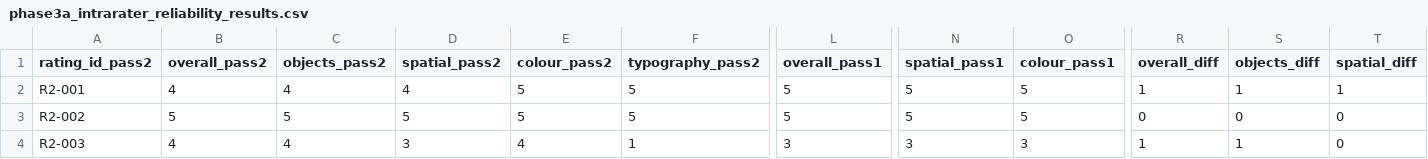
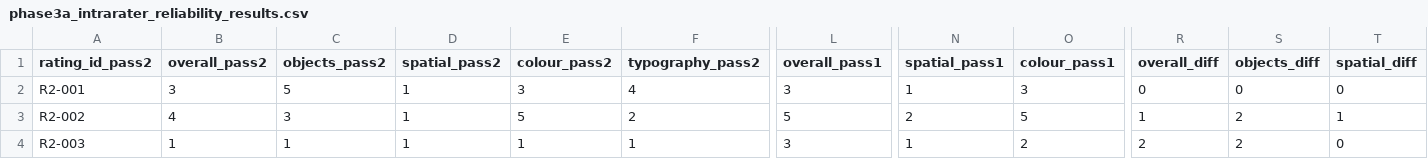
Before and after one commit to KalyaniKudalkar/MulBrandEval, a CSV file: results/phase3a/phase3a_intrarater_reliability_results.csv, drawn as a sheet; only a part is shown, gaps mark what is left out; the diff covers the shown part only; the diff names each change by its address in the sheet, - before the commit and + after, or states it on an @@ line.

```diff
--- a/results/phase3a/phase3a_intrarater_reliability_results.csv
+++ b/results/phase3a/phase3a_intrarater_reliability_results.csv
-B2 (overall_pass2): 4
+B2 (overall_pass2): 3
-C2 (objects_pass2): 4
+C2 (objects_pass2): 5
-D2 (spatial_pass2): 4
+D2 (spatial_pass2): 1
-E2 (colour_pass2): 5
+E2 (colour_pass2): 3
-F2 (typography_pass2): 5
+F2 (typography_pass2): 4
-L2 (overall_pass1): 5
+L2 (overall_pass1): 3
-N2 (spatial_pass1): 5
+N2 (spatial_pass1): 1
-O2 (colour_pass1): 5
+O2 (colour_pass1): 3
-R2 (overall_diff): 1
+R2 (overall_diff): 0
-S2 (objects_diff): 1
+S2 (objects_diff): 0
-T2 (spatial_diff): 1
+T2 (spatial_diff): 0
-B3 (overall_pass2): 5
+B3 (overall_pass2): 4
-C3 (objects_pass2): 5
+C3 (objects_pass2): 3
-D3 (spatial_pass2): 5
+D3 (spatial_pass2): 1
-F3 (typography_pass2): 5
+F3 (typography_pass2): 2
-N3 (spatial_pass1): 5
+N3 (spatial_pass1): 2
-R3 (overall_diff): 0
+R3 (overall_diff): 1
-S3 (objects_diff): 0
+S3 (objects_diff): 2
-T3 (spatial_diff): 0
+T3 (spatial_diff): 1
-B4 (overall_pass2): 4
+B4 (overall_pass2): 1
-C4 (objects_pass2): 4
+C4 (objects_pass2): 1
-D4 (spatial_pass2): 3
+D4 (spatial_pass2): 1
-E4 (colour_pass2): 4
+E4 (colour_pass2): 1
-N4 (spatial_pass1): 3
+N4 (spatial_pass1): 1
-O4 (colour_pass1): 3
+O4 (colour_pass1): 2
-R4 (overall_diff): 1
+R4 (overall_diff): 2
-S4 (objects_diff): 1
+S4 (objects_diff): 2
```
Also changed, not shown: 118 edited cells elsewhere in this file, results/phase3a/phase3a_120_primary_rater_joined.csv, results/phase3a/phase3a_ablation_bootstrap_ci.csv, 6 other files.
